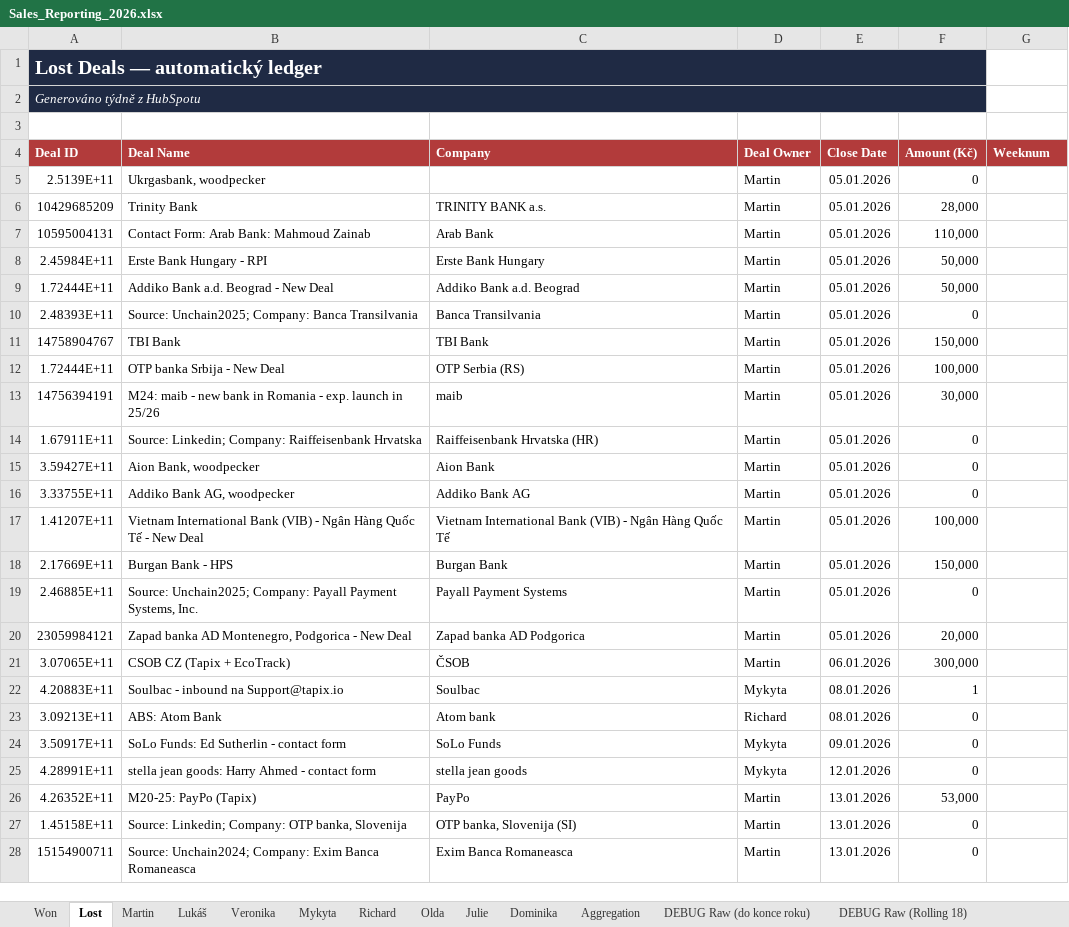
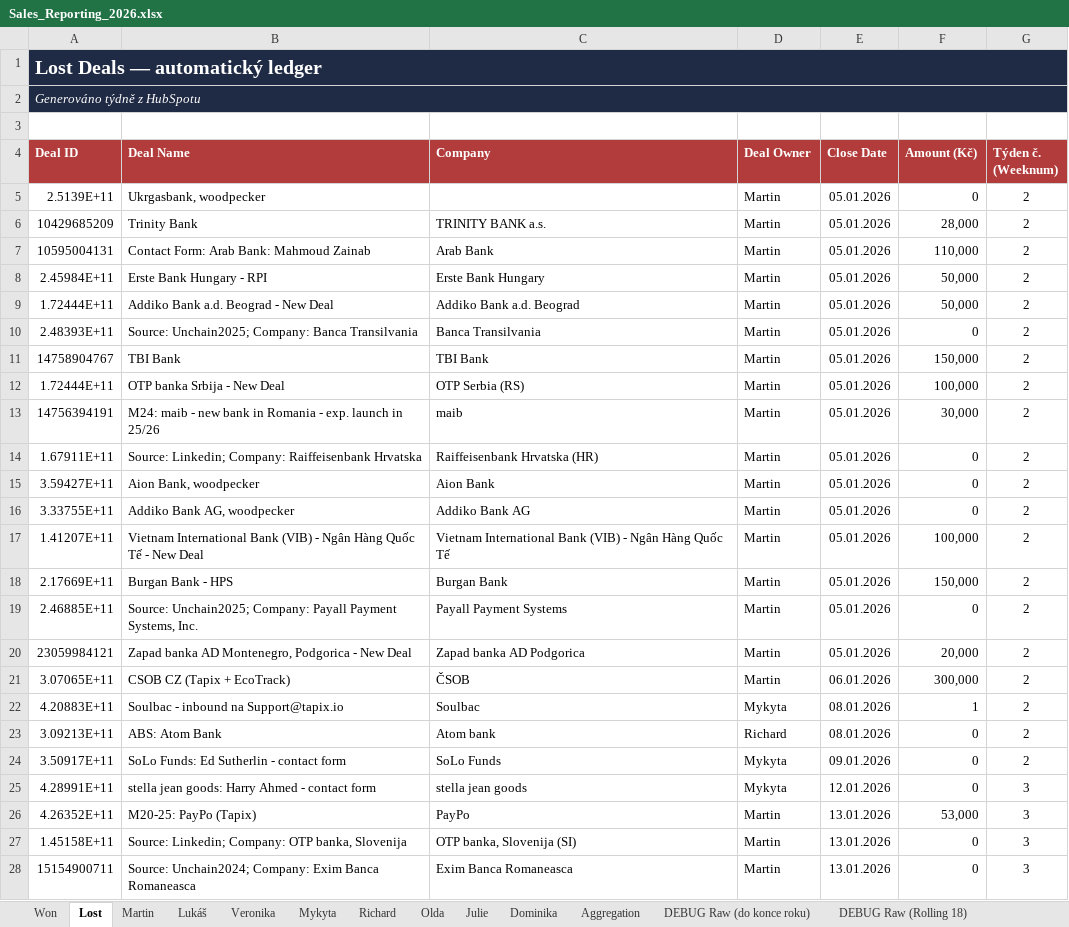
Before and after one commit to Ladissuh/tapix-sales-reporting, an Excel workbook: outputs/Sales_Reporting_2026.xlsx, sheet Lost, drawn as a sheet; only a part is shown; values as stored, in another font and other column widths than the file's, no borders; the diff covers the shown part only; the diff names each change by its address in the sheet, - before the commit and + after, or states it on an @@ line.

```diff
--- a/outputs/Sales_Reporting_2026.xlsx (sheet Lost)
+++ b/outputs/Sales_Reporting_2026.xlsx (sheet Lost)
-A1:F1 merged
+A1:G1 merged
-A2:F2 merged
+A2:G2 merged
-G4: Weeknum
+G4: Týden č. (Weeknum)
-G5:G24 (Týden č. (Weeknum)): (empty)
+G5:G24 (Týden č. (Weeknum)): 2
-G25:G28 (Týden č. (Weeknum)): (empty)
+G25:G28 (Týden č. (Weeknum)): 3
```
Also changed, not shown: 238 edited cells elsewhere in this sheet, sheet Dominika, sheet Julie, sheet Lukáš, sheet Richard, sheet Olda, sheet Mykyta, 4 more sheets, hidden cells, charts or pictures, 1 other file.
